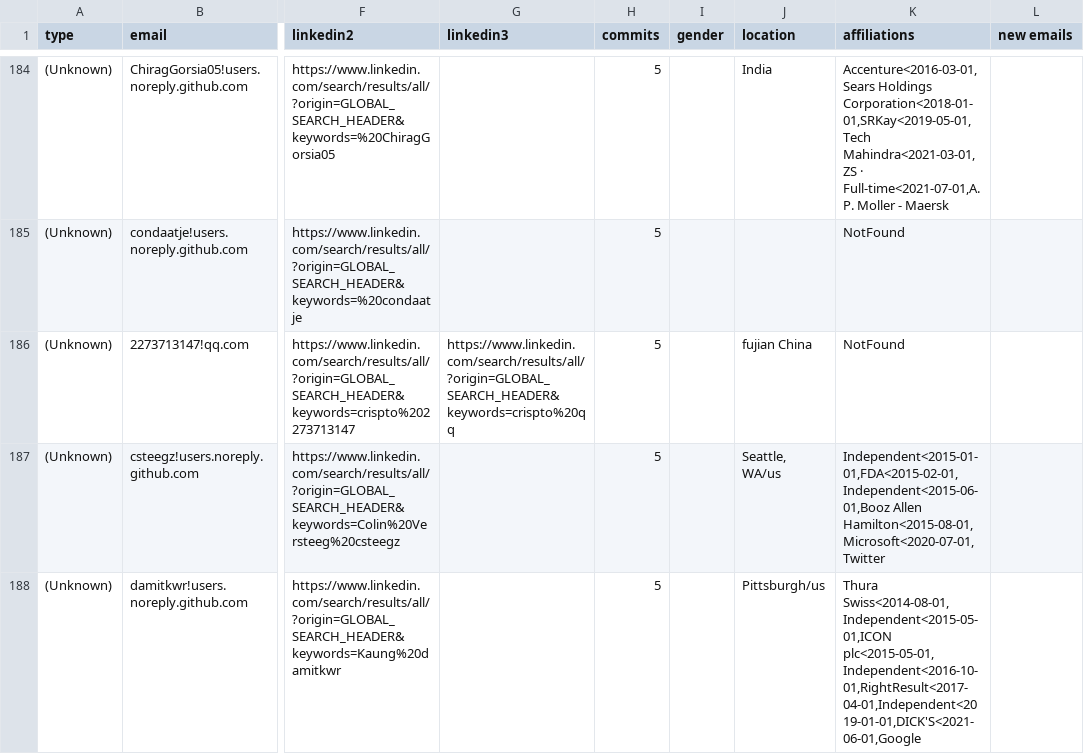
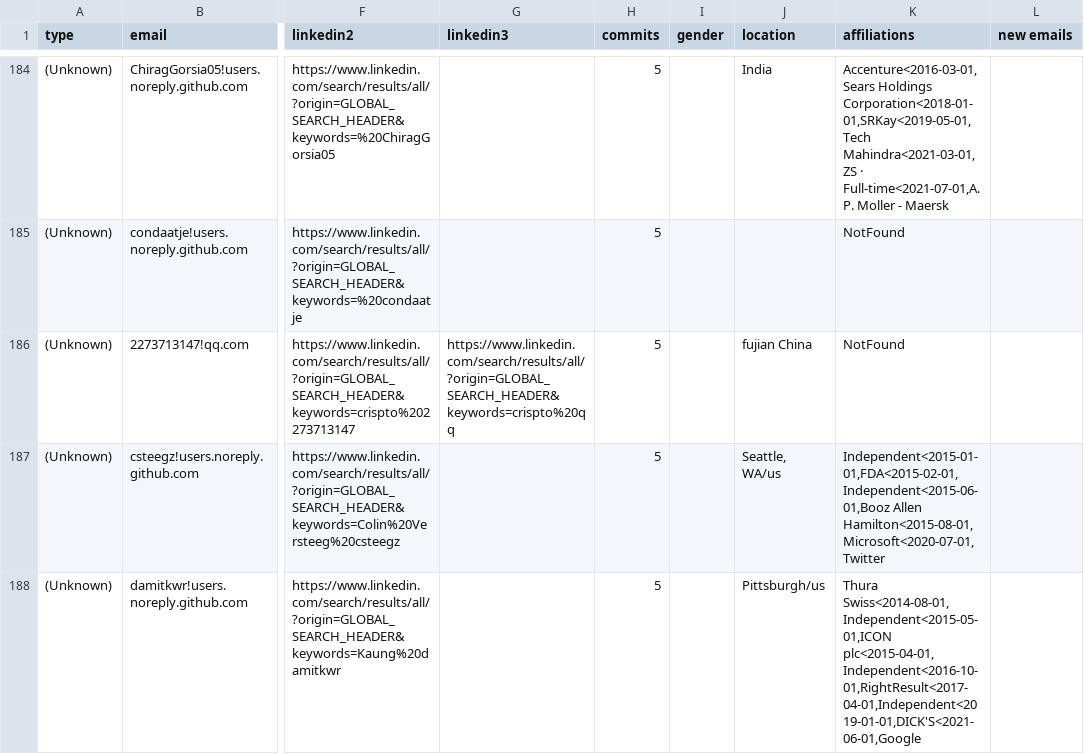
Before and after one commit to cncf/gitdm, a CSV file: src/affiliations.csv, drawn as a sheet; only a part is shown, gaps mark what is left out; the diff covers the shown part only; the diff names each change by its address in the sheet, - before the commit and + after, or states it on an @@ line.

Commit message:
Manual fixes
Signed-off-by: Łukasz Gryglicki <lgryglicki@cncf.io>

```diff
--- a/src/affiliations.csv
+++ b/src/affiliations.csv
-K188 (affiliations): Thura Swiss<2014-08-01,Independent<2015-05-01,ICON plc<2015-05-01,Independent<2016-10-01,RightResult<2017-04-01,Independent<2019-01-01,DICK'S<2021-06-01,Google
+K188 (affiliations): Thura Swiss<2014-08-01,Independent<2015-05-01,ICON plc<2015-04-01,Independent<2016-10-01,RightResult<2017-04-01,Independent<2019-01-01,DICK'S<2021-06-01,Google
```
Also changed, not shown: 5 edited cells elsewhere in this file.
